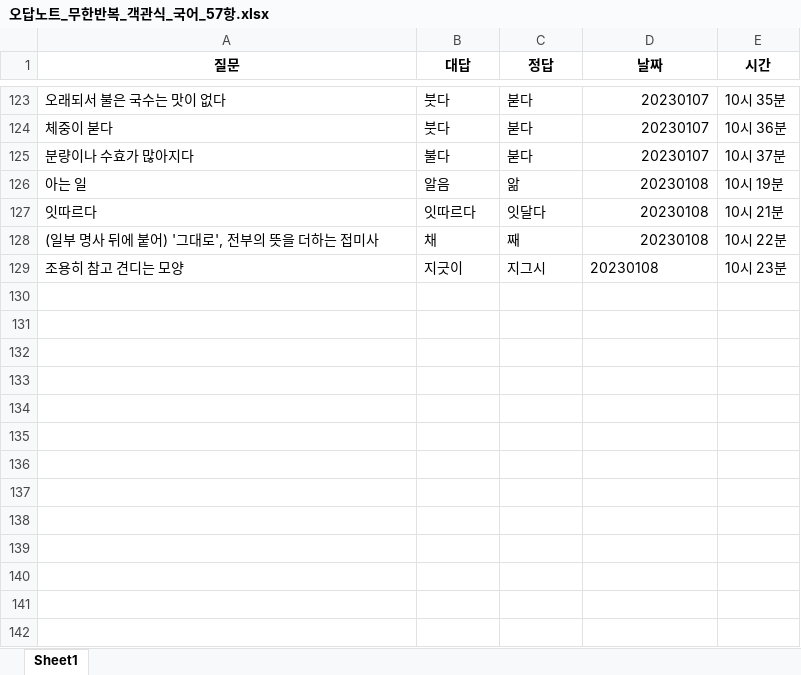
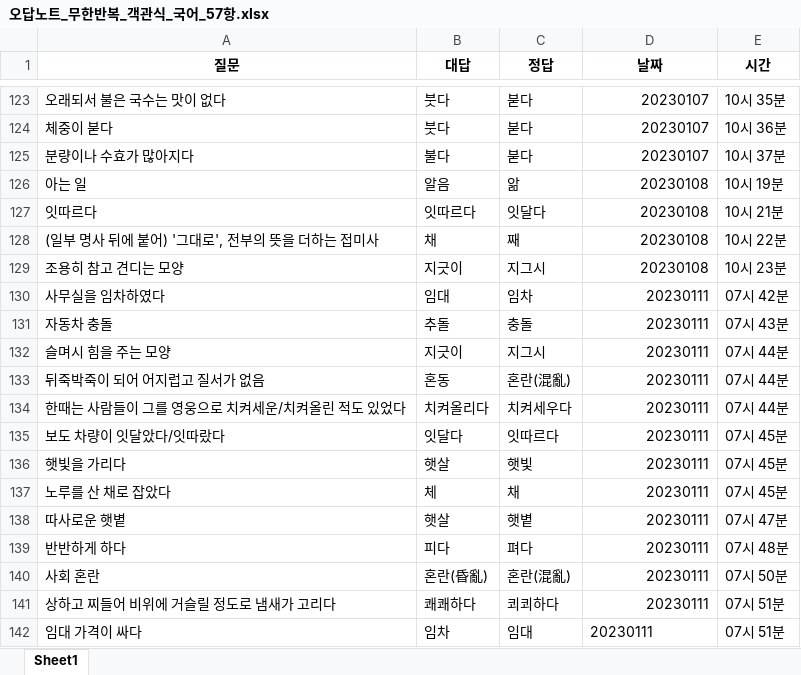
Before and after one commit to Choisignal/Private-Quizlet, an Excel workbook: 학습자료/단답형/오답노트/오답노트_무한반복_객관식_국어_57항.xlsx, sheet Sheet1, drawn as a sheet; only a part is shown, gaps mark what is left out; values as stored, in another font and other column widths than the file's, no borders; the diff names each change by its address in the sheet, - before the commit and + after, or states it on an @@ line.

```diff
--- a/학습자료/단답형/오답노트/오답노트_무한반복_객관식_국어_57항.xlsx (sheet Sheet1)
+++ b/학습자료/단답형/오답노트/오답노트_무한반복_객관식_국어_57항.xlsx (sheet Sheet1)
-D129 alignment: left
+D129 alignment: right
+row 130: 사무실을 임차하였다 | 임대 | 임차 | 20230111 | 07시 42분
+row 131: 자동차 충돌 | 추돌 | 충돌 | 20230111 | 07시 43분
+row 132: 슬며시 힘을 주는 모양 | 지긋이 | 지그시 | 20230111 | 07시 44분
+row 133: 뒤죽박죽이 되어 어지럽고 질서가 없음 | 혼동 | 혼란(混亂) | 20230111 | 07시 44분
+row 134: 한때는 사람들이 그를 영웅으로 치켜세운/치켜올린 적도 있었다 | 치켜올리다 | 치켜세우다 | 20230111 | 07시 44분
+row 135: 보도 차량이 잇달았다/잇따랐다 | 잇달다 | 잇따르다 | 20230111 | 07시 45분
+row 136: 햇빛을 가리다 | 햇살 | 햇빛 | 20230111 | 07시 45분
+row 137: 노루를 산 채로 잡았다 | 체 | 채 | 20230111 | 07시 45분
+row 138: 따사로운 햇볕 | 햇살 | 햇볕 | 20230111 | 07시 47분
+row 139: 반반하게 하다 | 피다 | 펴다 | 20230111 | 07시 48분
+row 140: 사회 혼란 | 혼란(昏亂) | 혼란(混亂) | 20230111 | 07시 50분
+row 141: 상하고 찌들어 비위에 거슬릴 정도로 냄새가 고리다 | 쾌쾌하다 | 쾨쾨하다 | 20230111 | 07시 51분
+row 142: 임대 가격이 싸다 | 임차 | 임대 | 20230111 | 07시 51분
```
Also changed, not shown: 학습자료/단답형/국어_57항.xlsx, 학습자료/단답형/국어_복습.xlsx, 8 other files.
